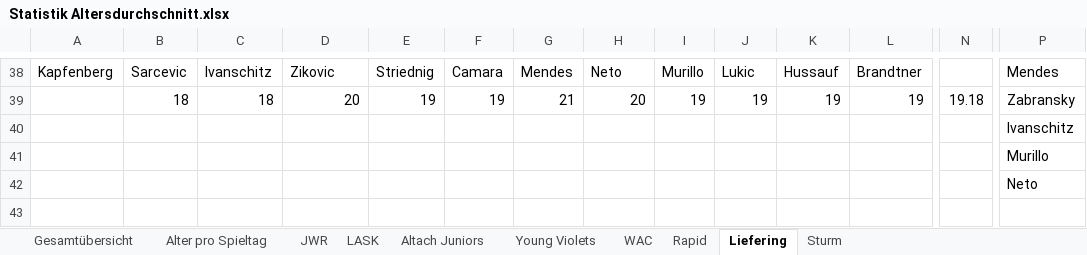
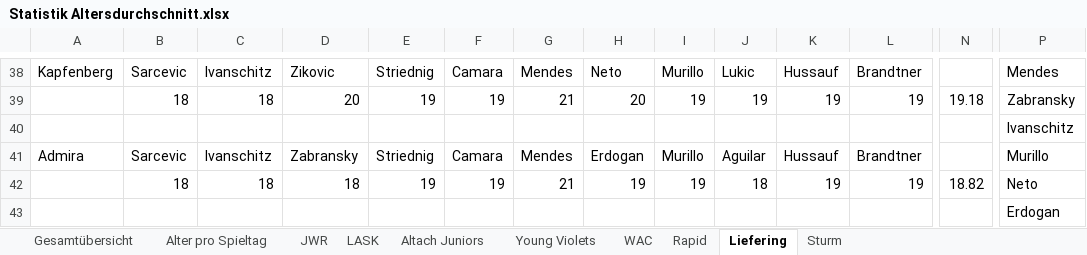
Before and after one commit to mariodemmelbauer/jwr-altersstatistik-dashboard, an Excel workbook: Statistik Altersdurchschnitt.xlsx, sheet Liefering, drawn as a sheet; only a part is shown, gaps mark what is left out; values as stored, in another font and other column widths than the file's, no borders; charts and pictures not drawn; removed rows and columns are numbered as before the commit, all else as after; rows hold the shown columns only; the diff names each change by its address in the sheet, - before the commit and + after, or states it on an @@ line.

```diff
--- a/Statistik Altersdurchschnitt.xlsx (sheet Liefering)
+++ b/Statistik Altersdurchschnitt.xlsx (sheet Liefering)
-row 41:  |  |  |  |  |  |  |  |  |  |  |  |  | Murillo
-row 42:  |  |  |  |  |  |  |  |  |  |  |  |  | Neto
+row 41: Admira | Sarcevic | Ivanschitz | Zabransky | Striednig | Camara | Mendes | Erdogan | Murillo | Aguilar | Hussauf | Brandtner |  | Murillo
+row 42:  | 18 | 18 | 18 | 19 | 19 | 21 | 19 | 19 | 18 | 19 | 19 | 18.82 | Neto
+row 43:  |  |  |  |  |  |  |  |  |  |  |  |  | Erdogan
```
Also changed, not shown: sheet Young Violets, sheet Rapid, sheet Sturm, sheet Alter pro Spieltag, sheet Gesamtübersicht, charts or pictures, 2 other files.
